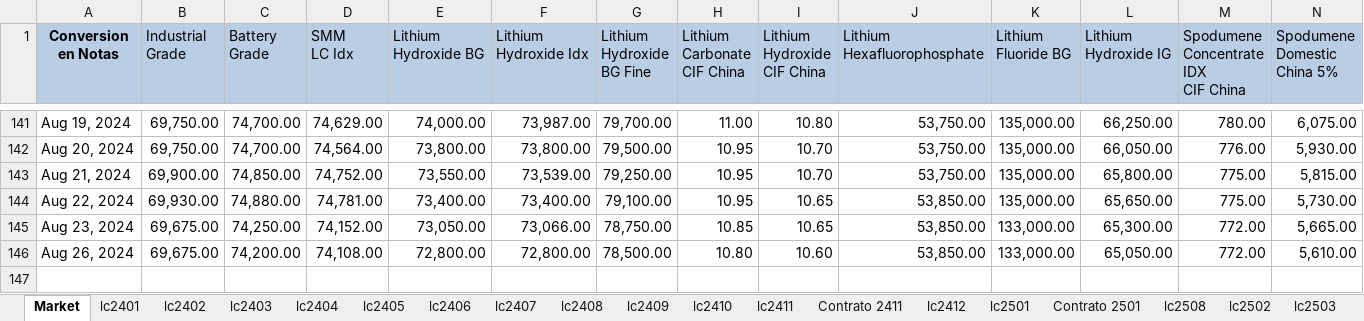
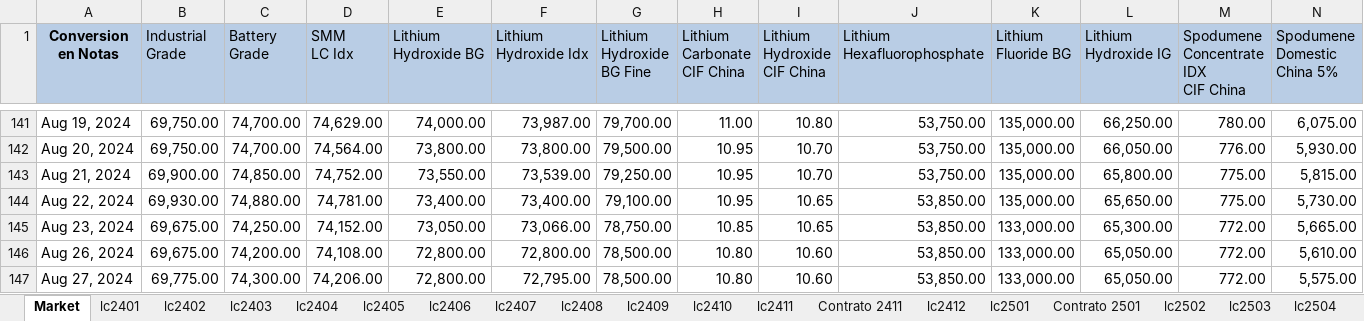
Before and after one commit to mherrerab21/Litio-APP, an Excel workbook: futuros litio.xlsx, sheet Market, drawn as a sheet; only a part is shown, gaps mark what is left out; values as stored, in another font and other column widths than the file's, no borders; rows hold the shown columns only; the diff names each change by its address in the sheet, - before the commit and + after, or states it on an @@ line.

```diff
--- a/futuros litio.xlsx (sheet Market)
+++ b/futuros litio.xlsx (sheet Market)
+row 147: Aug 27, 2024 | 69,775.00 | 74,300.00 | 74,206.00 | 72,800.00 | 72,795.00 | 78,500.00 | 10.80 | 10.60 | 53,850.00 | 133,000.00 | 65,050.00 | 772.00 | 5,575.00
```
Also changed, not shown: sheet lc2507, sheet lc2508, sheet lc2506, sheet lc2502, sheet lc2505, sheet lc2504, 8 more sheets, other sheet tabs, charts or pictures.
